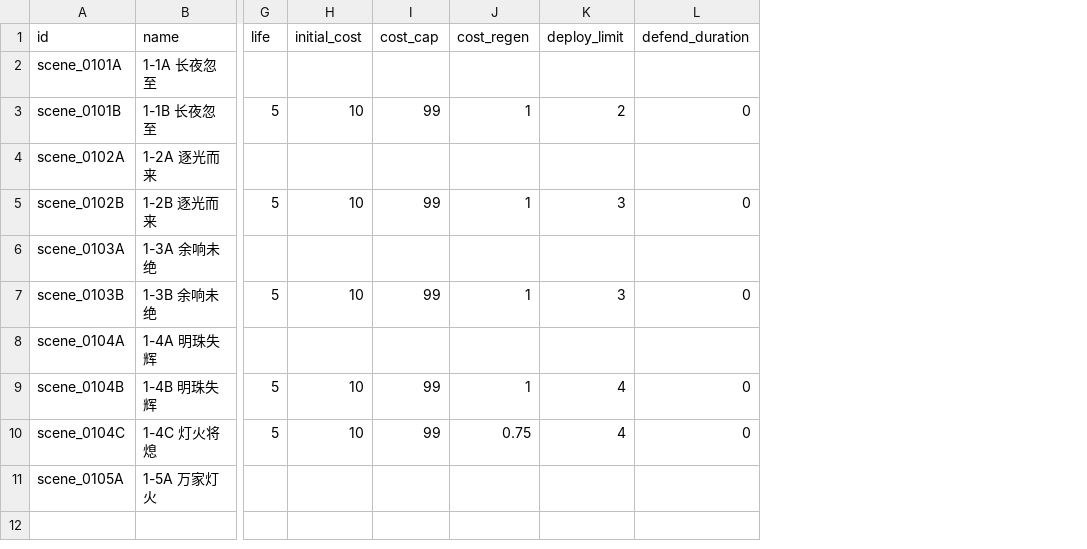
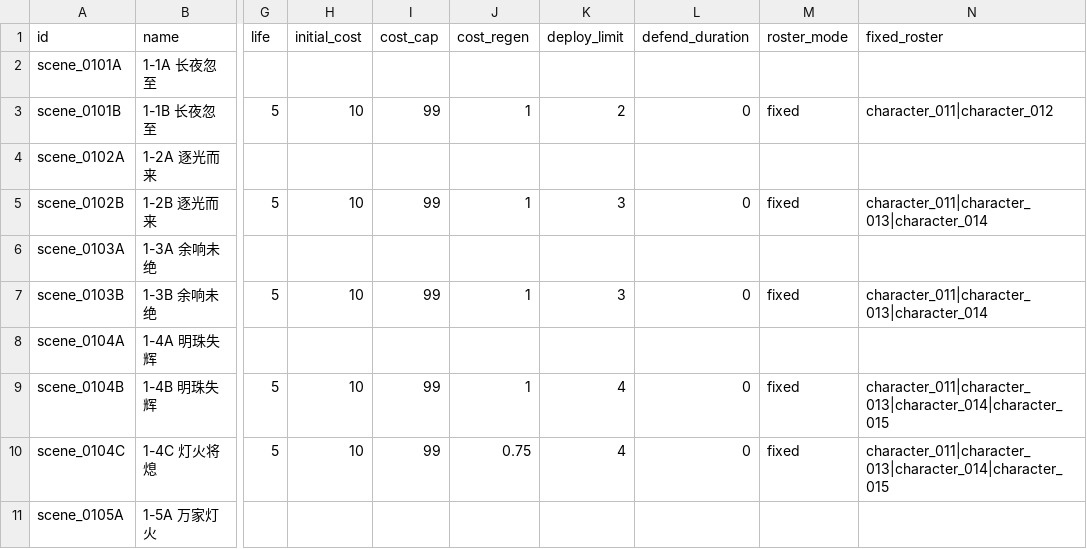
Before and after one commit to vitalight/Star-World-V3, a CSV file: content/campaign/levels.csv, drawn as a sheet; only a part is shown, gaps mark what is left out; the diff names each change by its address in the sheet, - before the commit and + after, or states it on an @@ line.

Commit message:
feat(campaign): configure squads and battle routes

```diff
--- a/content/campaign/levels.csv
+++ b/content/campaign/levels.csv
+column M (roster_mode), rows 3-10: fixed |  | fixed |  | fixed |  | fixed | fixed
+column N (fixed_roster), rows 3-10: character_011|character_012 |  | character_011|character_013|character_014 |  | character_011|character_013|character_014 |  | character_011|character_013|character_014|character_015 | character_011|character_013|character_014|character_015
```
Also changed, not shown: content/campaign/waves.csv, 15 other files.
